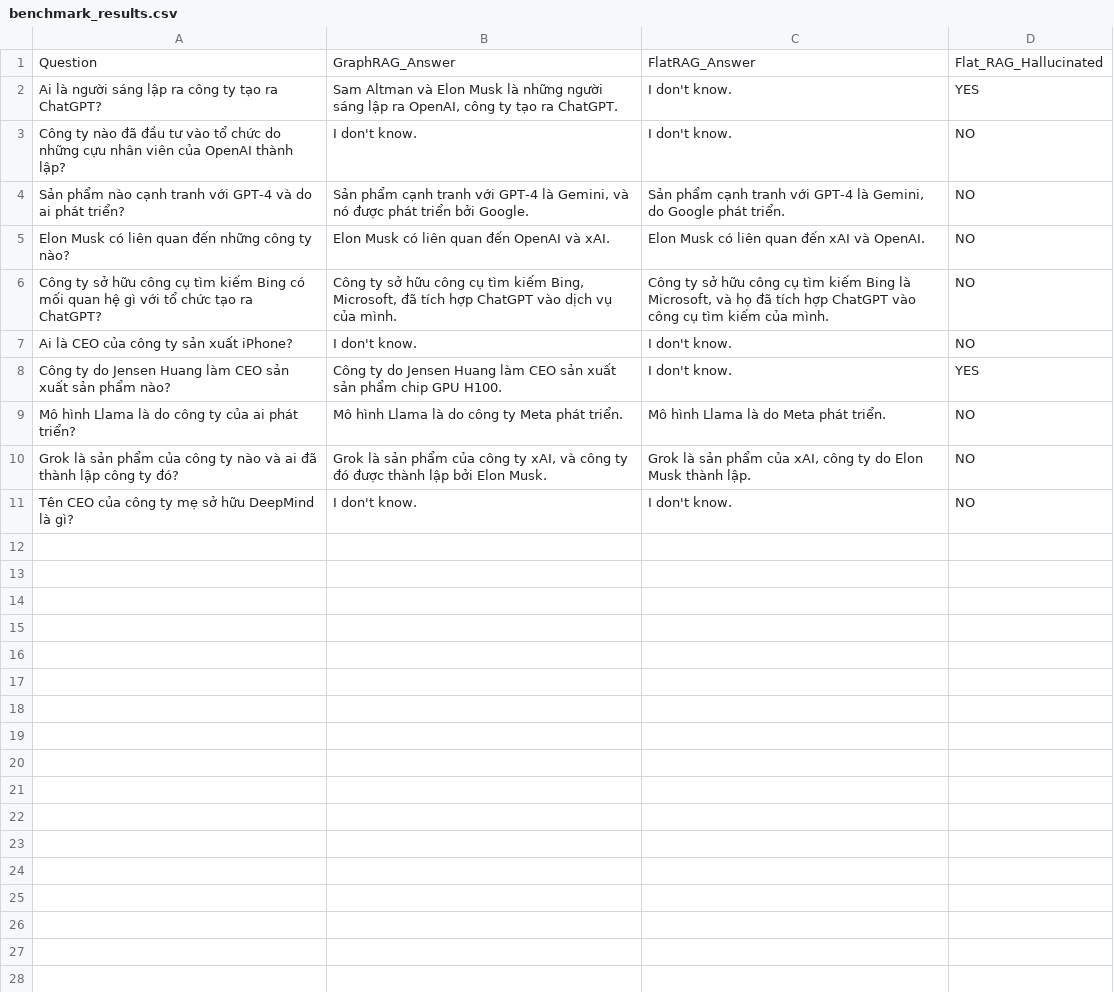
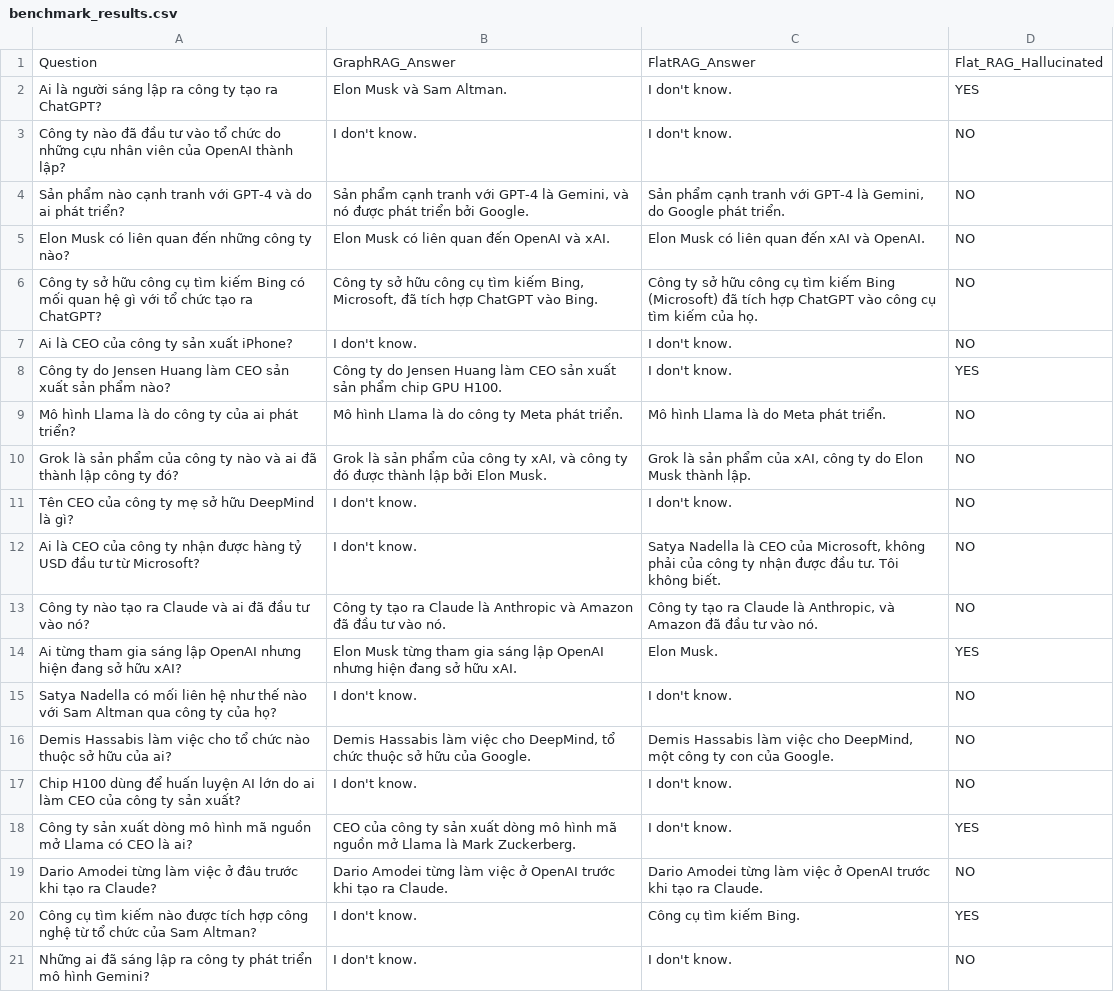
Before and after one commit to coding911/day19-track3-NguyenMinhTri-2A202600182, a CSV file: benchmark_results.csv, drawn as a sheet.

```diff
--- a/benchmark_results.csv
+++ b/benchmark_results.csv
@@ -1,3 +1,3 @@
 Question,GraphRAG_Answer,FlatRAG_Answer,Flat_RAG_Hallucinated
-Ai là người sáng lập ra công ty tạo ra ChatGPT?,"Sam Altman và Elon Musk là những người sáng lập ra OpenAI, công ty tạo ra ChatGPT.",I don't know.,YES
+Ai là người sáng lập ra công ty tạo ra ChatGPT?,Elon Musk và Sam Altman.,I don't know.,YES
 Công ty nào đã đầu tư vào tổ chức do những cựu nhân viên của OpenAI thành lập?,I don't know.,I don't know.,NO
@@ -5,3 +5,3 @@ Sản phẩm nào cạnh tranh với GPT-4 và do ai phát triển?,"Sản phẩ
 Elon Musk có liên quan đến những công ty nào?,Elon Musk có liên quan đến OpenAI và xAI.,Elon Musk có liên quan đến xAI và OpenAI.,NO
-Công ty sở hữu công cụ tìm kiếm Bing có mối quan hệ gì với tổ chức tạo ra ChatGPT?,"Công ty sở hữu công cụ tìm kiếm Bing, Microsoft, đã tích hợp ChatGPT vào dịch vụ của mình.","Công ty sở hữu công cụ tìm kiếm Bing là Microsoft, và họ đã tích hợp ChatGPT vào công cụ tìm kiếm của mình.",NO
+Công ty sở hữu công cụ tìm kiếm Bing có mối quan hệ gì với tổ chức tạo ra ChatGPT?,"Công ty sở hữu công cụ tìm kiếm Bing, Microsoft, đã tích hợp ChatGPT vào Bing.",Công ty sở hữu công cụ tìm kiếm Bing (Microsoft) đã tích hợp ChatGPT vào công cụ tìm kiếm của họ.,NO
 Ai là CEO của công ty sản xuất iPhone?,I don't know.,I don't know.,NO
@@ -11 +11,11 @@ Grok là sản phẩm của công ty nào và ai đã thành lập công ty đó
 Tên CEO của công ty mẹ sở hữu DeepMind là gì?,I don't know.,I don't know.,NO
+Ai là CEO của công ty nhận được hàng tỷ USD đầu tư từ Microsoft?,I don't know.,"Satya Nadella là CEO của Microsoft, không phải của công ty nhận được đầu tư. Tôi không biết.",NO
+Công ty nào tạo ra Claude và ai đã đầu tư vào nó?,Công ty tạo ra Claude là Anthropic và Amazon đã đầu tư vào nó.,"Công ty tạo ra Claude là Anthropic, và Amazon đã đầu tư vào nó.",NO
+Ai từng tham gia sáng lập OpenAI nhưng hiện đang sở hữu xAI?,Elon Musk từng tham gia sáng lập OpenAI nhưng hiện đang sở hữu xAI.,Elon Musk.,YES
+Satya Nadella có mối liên hệ như thế nào với Sam Altman qua công ty của họ?,I don't know.,I don't know.,NO
+Demis Hassabis làm việc cho tổ chức nào thuộc sở hữu của ai?,"Demis Hassabis làm việc cho DeepMind, tổ chức thuộc sở hữu của Google.","Demis Hassabis làm việc cho DeepMind, một công ty con của Google.",NO
+Chip H100 dùng để huấn luyện AI lớn do ai làm CEO của công ty sản xuất?,I don't know.,I don't know.,NO
+Công ty sản xuất dòng mô hình mã nguồn mở Llama có CEO là ai?,CEO của công ty sản xuất dòng mô hình mã nguồn mở Llama là Mark Zuckerberg.,I don't know.,YES
+Dario Amodei từng làm việc ở đâu trước khi tạo ra Claude?,Dario Amodei từng làm việc ở OpenAI trước khi tạo ra Claude.,Dario Amodei từng làm việc ở OpenAI trước khi tạo ra Claude.,NO
+Công cụ tìm kiếm nào được tích hợp công nghệ từ tổ chức của Sam Altman?,I don't know.,Công cụ tìm kiếm Bing.,YES
+Những ai đã sáng lập ra công ty phát triển mô hình Gemini?,I don't know.,I don't know.,NO
```
Also changed, not shown: 3 other files.
